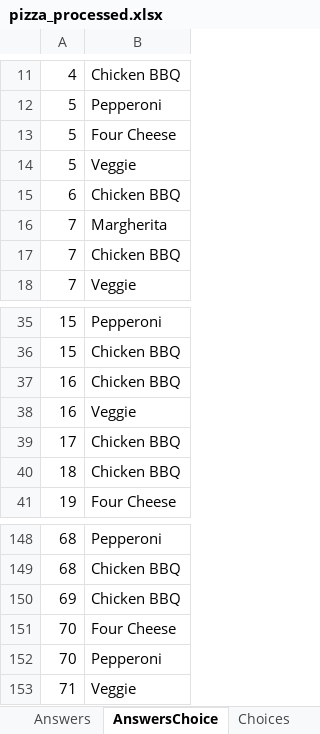
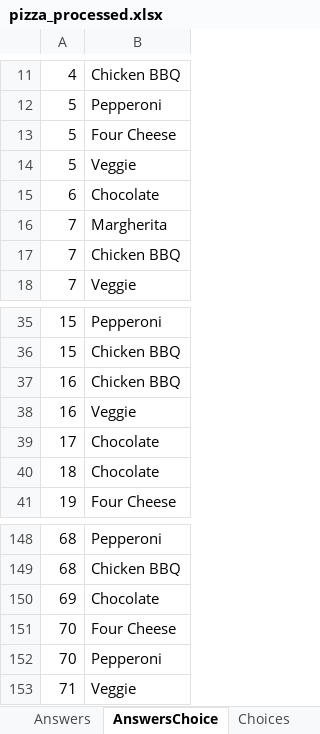
Before and after one commit to udesc-cct-deps/example-etl-pme, an Excel workbook: assets/pizza_processed.xlsx, sheet AnswersChoice, drawn as a sheet; only a part is shown, gaps mark what is left out; values as stored, in another font and other column widths than the file's, no borders; the diff names each change by its address in the sheet, - before the commit and + after, or states it on an @@ line.

Commit message:
fix: Changed the data to fit the Chocolate flavor

```diff
--- a/assets/pizza_processed.xlsx (sheet AnswersChoice)
+++ b/assets/pizza_processed.xlsx (sheet AnswersChoice)
-B15: Chicken BBQ
+B15: Chocolate
-B39:B40: Chicken BBQ
+B39:B40: Chocolate
-B150: Chicken BBQ
+B150: Chocolate
```
